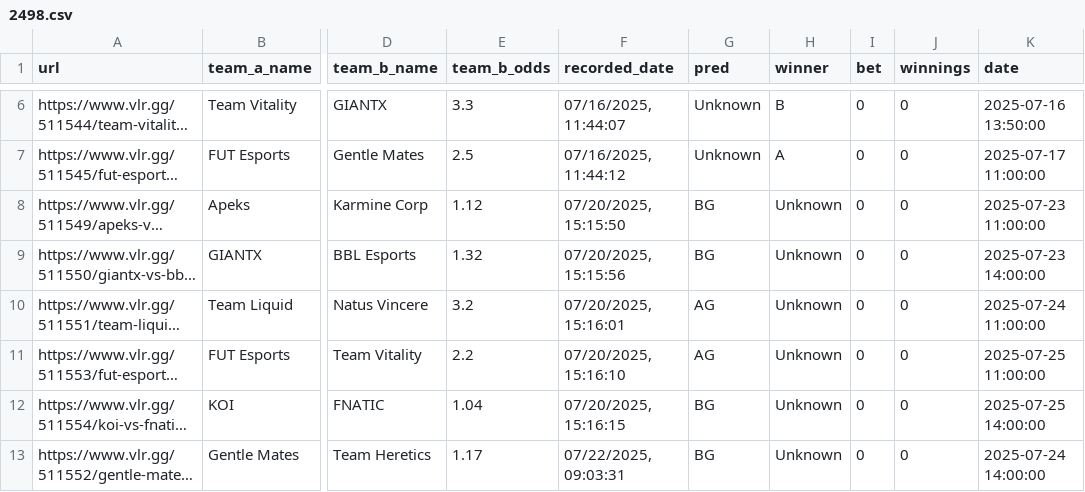
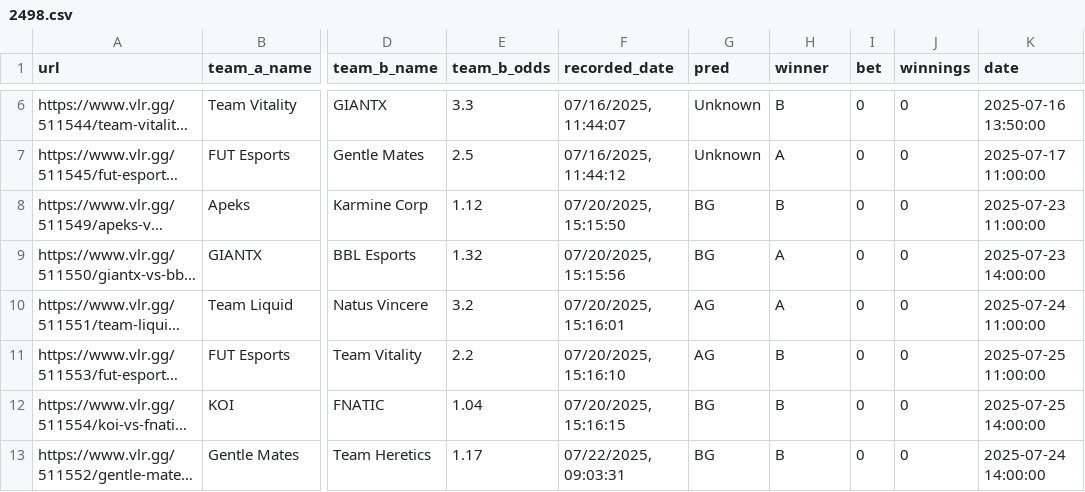
Before and after one commit to mrshmllow/platchat-backtest, a CSV file: 2498.csv, drawn as a sheet; only a part is shown, gaps mark what is left out; long unchanged cells end in …; the diff names each change by its address in the sheet, - before the commit and + after, or states it on an @@ line.

Commit message:
add this week's winners

```diff
--- a/2498.csv
+++ b/2498.csv
-H8 (winner): Unknown
+H8 (winner): B
-H9:H10 (winner): Unknown
+H9:H10 (winner): A
-H11:H13 (winner): Unknown
+H11:H13 (winner): B
```
